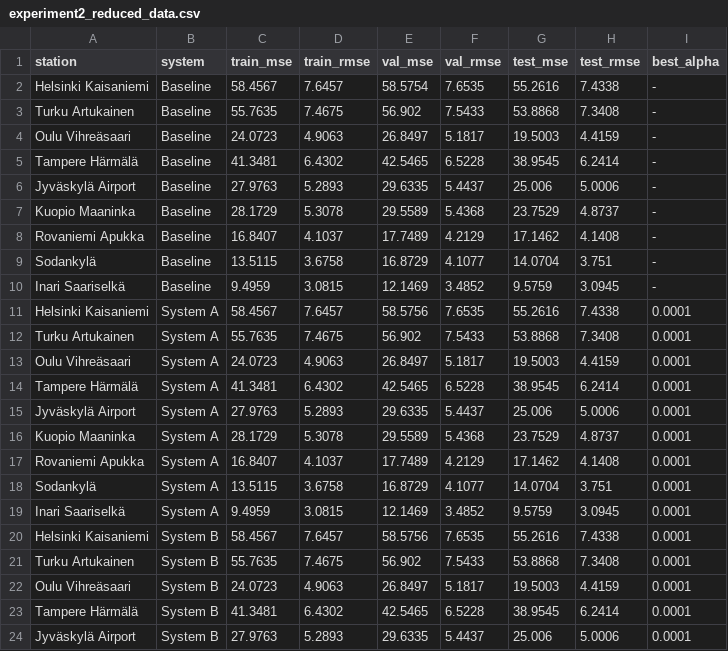
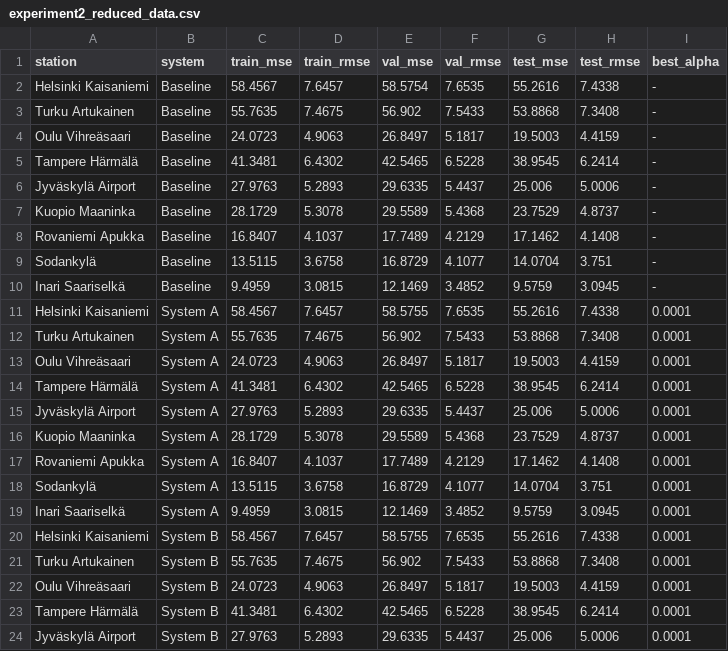
Before and after one commit to MadalinaH/weather-station-fl, a CSV file: results/experiment2_reduced_data.csv, drawn as a sheet; only a part is shown.

```diff
--- a/results/experiment2_reduced_data.csv
+++ b/results/experiment2_reduced_data.csv
@@ -10,3 +10,3 @@ Sodankylä,Baseline,13.5115,3.6758,16.8729,4.1077,14.0704,3.751,-
 Inari Saariselkä,Baseline,9.4959,3.0815,12.1469,3.4852,9.5759,3.0945,-
-Helsinki Kaisaniemi,System A,58.4567,7.6457,58.5756,7.6535,55.2616,7.4338,0.0001
+Helsinki Kaisaniemi,System A,58.4567,7.6457,58.5755,7.6535,55.2616,7.4338,0.0001
 Turku Artukainen,System A,55.7635,7.4675,56.902,7.5433,53.8868,7.3408,0.0001
@@ -19,3 +19,3 @@ Sodankylä,System A,13.5115,3.6758,16.8729,4.1077,14.0704,3.751,0.0001
 Inari Saariselkä,System A,9.4959,3.0815,12.1469,3.4852,9.5759,3.0945,0.0001
-Helsinki Kaisaniemi,System B,58.4567,7.6457,58.5756,7.6535,55.2616,7.4338,0.0001
+Helsinki Kaisaniemi,System B,58.4567,7.6457,58.5755,7.6535,55.2616,7.4338,0.0001
 Turku Artukainen,System B,55.7635,7.4675,56.902,7.5433,53.8868,7.3408,0.0001
```
Also changed, not shown: results/experiment1_full_data.csv, results/experiment3_minimal_data.csv, 8 other files.
